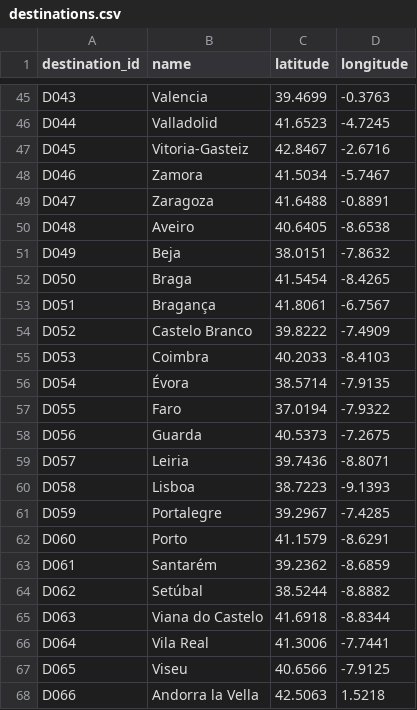
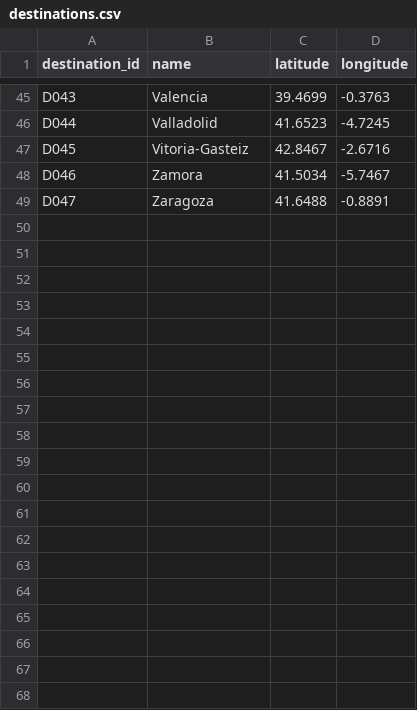
Before and after one commit to askm6/SynapLogix, a CSV file: data/destinations.csv, drawn as a sheet; only a part is shown, gaps mark what is left out; the diff names each change by its address in the sheet, - before the commit and + after, or states it on an @@ line.

Commit message:
Limit the destinations to mainland Spain and regenerate the results
Portugal and Andorra are out of scope: data/destinations.csv keeps Mataró and the
47 mainland provincial capitals. The benchmark, the frontend mock fixtures and the
tests are regenerated with these destinations, and the READMEs show the new figures.

```diff
--- a/data/destinations.csv
+++ b/data/destinations.csv
-row 50: D048 | Aveiro | 40.6405 | -8.6538
-row 51: D049 | Beja | 38.0151 | -7.8632
-row 52: D050 | Braga | 41.5454 | -8.4265
-row 53: D051 | Bragança | 41.8061 | -6.7567
-row 54: D052 | Castelo Branco | 39.8222 | -7.4909
-row 55: D053 | Coimbra | 40.2033 | -8.4103
-row 56: D054 | Évora | 38.5714 | -7.9135
-row 57: D055 | Faro | 37.0194 | -7.9322
-row 58: D056 | Guarda | 40.5373 | -7.2675
-row 59: D057 | Leiria | 39.7436 | -8.8071
-row 60: D058 | Lisboa | 38.7223 | -9.1393
-row 61: D059 | Portalegre | 39.2967 | -7.4285
-row 62: D060 | Porto | 41.1579 | -8.6291
-row 63: D061 | Santarém | 39.2362 | -8.6859
-row 64: D062 | Setúbal | 38.5244 | -8.8882
-row 65: D063 | Viana do Castelo | 41.6918 | -8.8344
-row 66: D064 | Vila Real | 41.3006 | -7.7441
-row 67: D065 | Viseu | 40.6566 | -7.9125
-row 68: D066 | Andorra la Vella | 42.5063 | 1.5218
```
Also changed, not shown: 9 other files.
